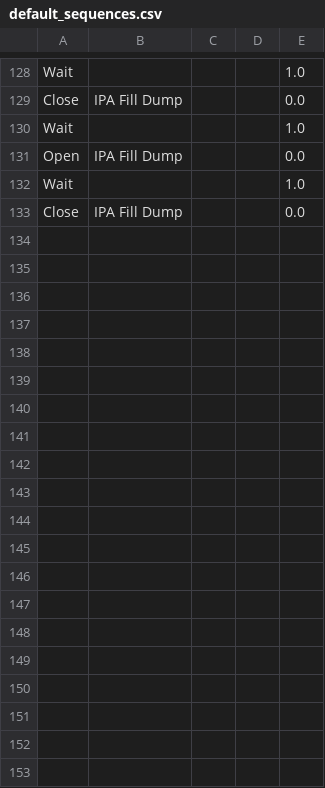
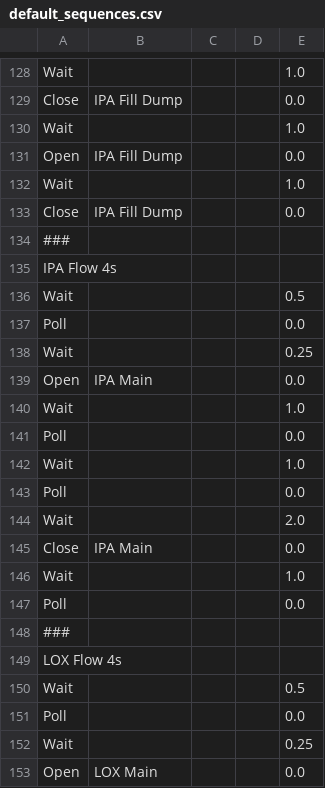
Before and after one commit to wisconsinspaceprogram/2025-half-badger-test-stand, a CSV file: V4.5 - Full App Setup - 2026 Update/app/save_files/defaults/default_sequences.csv, drawn as a sheet; only a part is shown, gaps mark what is left out; the diff covers the shown part only.

Commit message:
New cold flow sequences

```diff
--- a/V4.5 - Full App Setup - 2026 Update/app/save_files/defaults/default_sequences.csv
+++ b/V4.5 - Full App Setup - 2026 Update/app/save_files/defaults/default_sequences.csv
@@ -133 +133,21 @@ Wait,,,,1.0
 Close,IPA Fill Dump,,,0.0
+###
+IPA Flow 4s
+Wait,,,,0.5
+Poll,,,,0.0
+Wait,,,,0.25
+Open,IPA Main,,,0.0
+Wait,,,,1.0
+Poll,,,,0.0
+Wait,,,,1.0
+Poll,,,,0.0
+Wait,,,,2.0
+Close,IPA Main,,,0.0
+Wait,,,,1.0
+Poll,,,,0.0
+###
+LOX Flow 4s
+Wait,,,,0.5
+Poll,,,,0.0
+Wait,,,,0.25
+Open,LOX Main,,,0.0
```
Also changed, not shown: 26 added rows elsewhere in this file, V4.5 - Full App Setup - 2026 Update/app/save_files/defaults/default_valve.csv, 1 other file.
